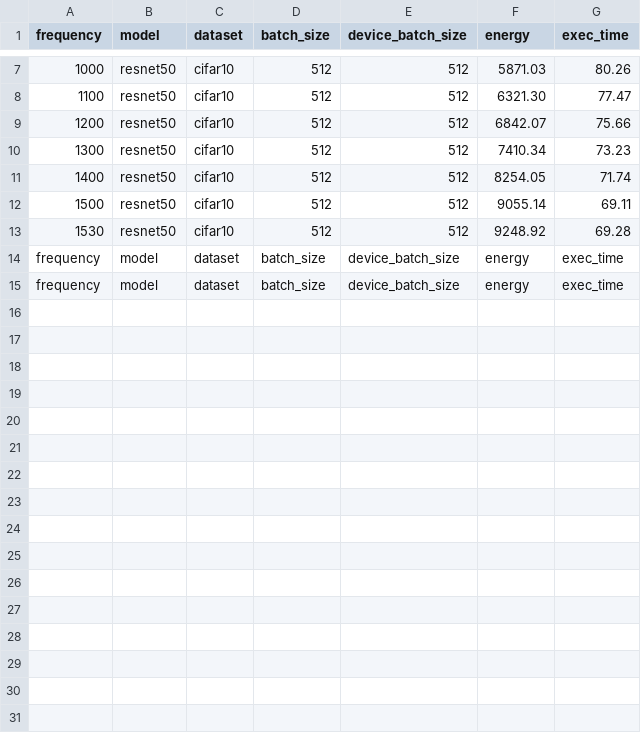
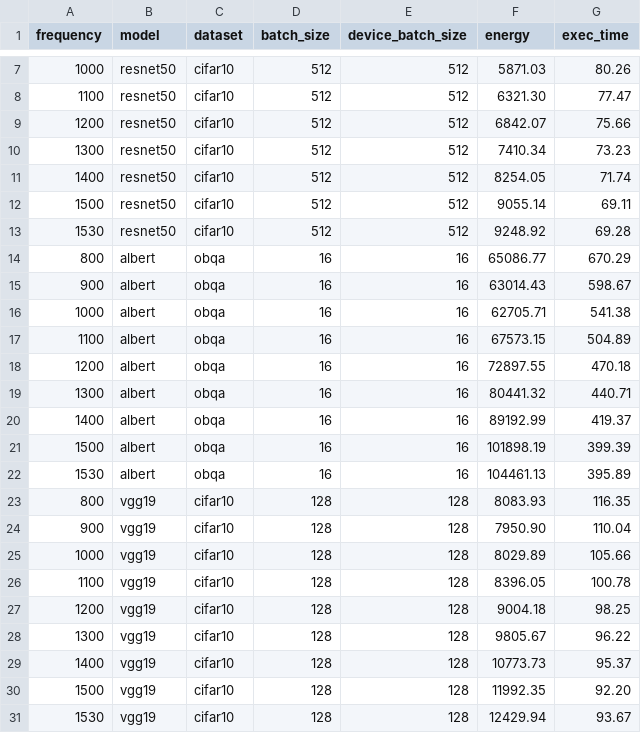
Before and after one commit to Echozqn/energyTest, a CSV file: energy/third/csv/model_energy.csv, drawn as a sheet; only a part is shown, gaps mark what is left out.

```diff
--- a/energy/third/csv/model_energy.csv
+++ b/energy/third/csv/model_energy.csv
@@ -13,3 +13,19 @@ frequency,model,dataset,batch_size,device_batch_size,energy,exec_time
 1530,resnet50,cifar10,512,512,9248.92,69.28
-frequency,model,dataset,batch_size,device_batch_size,energy,exec_time
-frequency,model,dataset,batch_size,device_batch_size,energy,exec_time
+800,albert,obqa,16,16,65086.77,670.29
+900,albert,obqa,16,16,63014.43,598.67
+1000,albert,obqa,16,16,62705.71,541.38
+1100,albert,obqa,16,16,67573.15,504.89
+1200,albert,obqa,16,16,72897.55,470.18
+1300,albert,obqa,16,16,80441.32,440.71
+1400,albert,obqa,16,16,89192.99,419.37
+1500,albert,obqa,16,16,101898.19,399.39
+1530,albert,obqa,16,16,104461.13,395.89
+800,vgg19,cifar10,128,128,8083.93,116.35
+900,vgg19,cifar10,128,128,7950.90,110.04
+1000,vgg19,cifar10,128,128,8029.89,105.66
+1100,vgg19,cifar10,128,128,8396.05,100.78
+1200,vgg19,cifar10,128,128,9004.18,98.25
+1300,vgg19,cifar10,128,128,9805.67,96.22
+1400,vgg19,cifar10,128,128,10773.73,95.37
+1500,vgg19,cifar10,128,128,11992.35,92.20
+1530,vgg19,cifar10,128,128,12429.94,93.67
```
Also changed, not shown: 52 other files.
